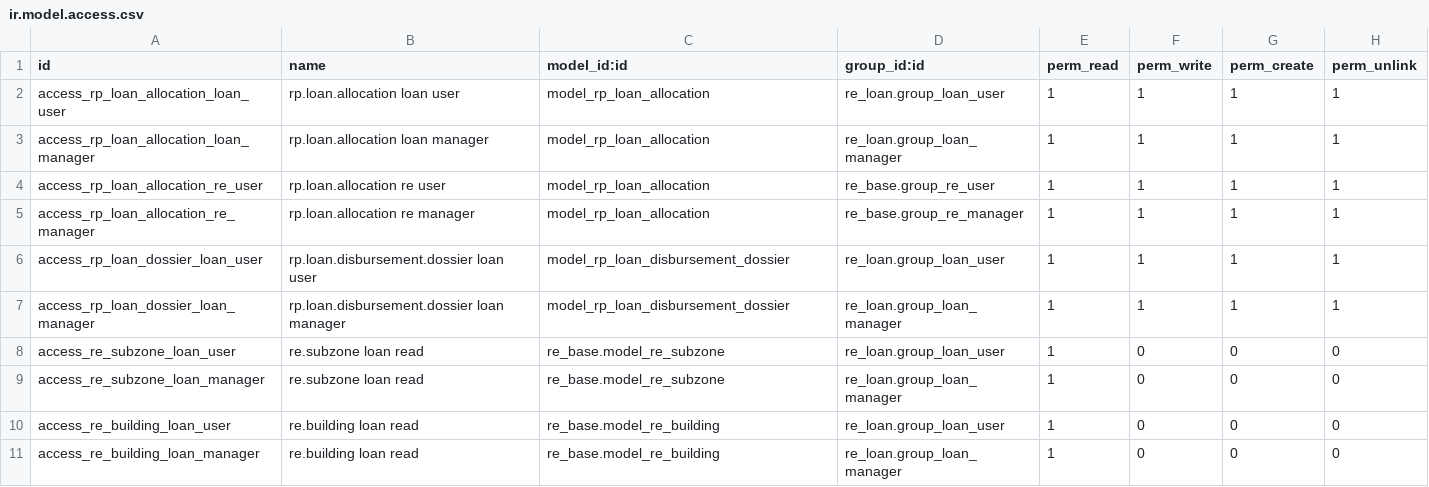
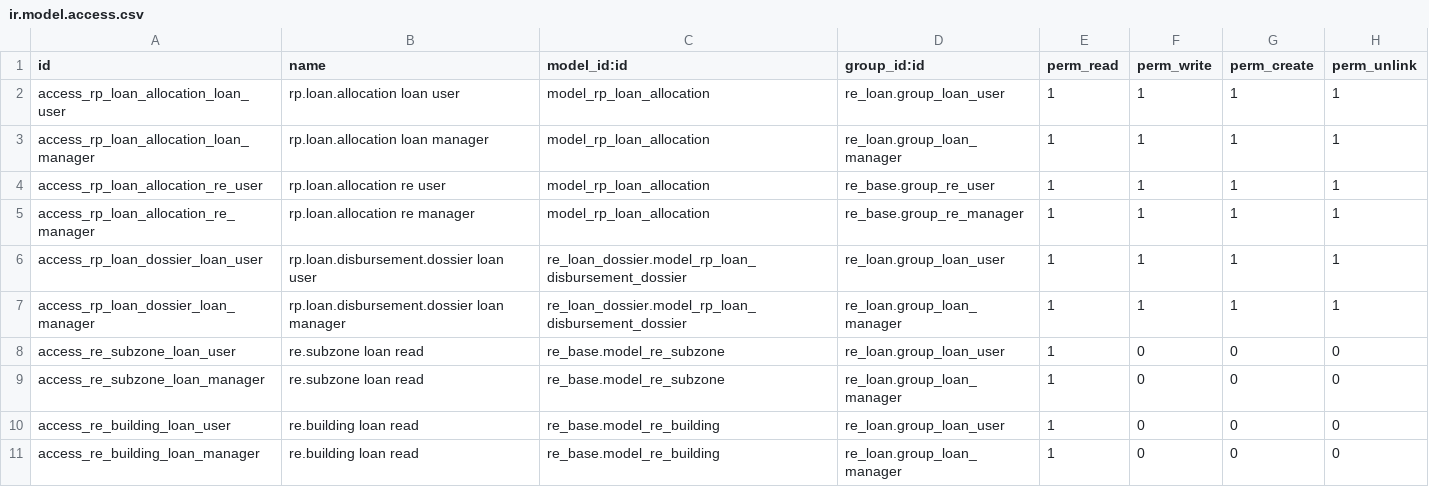
Before and after one commit to bsdinsight/realtypro, a CSV file: addons/_project/rp_loan_bridge/security/ir.model.access.csv, drawn as a sheet; only a part is shown.

```diff
--- a/addons/_project/rp_loan_bridge/security/ir.model.access.csv
+++ b/addons/_project/rp_loan_bridge/security/ir.model.access.csv
@@ -5,4 +5,4 @@ access_rp_loan_allocation_re_user,rp.loan.allocation re user,model_rp_loan_alloc
 access_rp_loan_allocation_re_manager,rp.loan.allocation re manager,model_rp_loan_allocation,re_base.group_re_manager,1,1,1,1
-access_rp_loan_dossier_loan_user,rp.loan.disbursement.dossier loan user,model_rp_loan_disbursement_dossier,re_loan.group_loan_user,1,1,1,1
-access_rp_loan_dossier_loan_manager,rp.loan.disbursement.dossier loan manager,model_rp_loan_disbursement_dossier,re_loan.group_loan_manager,1,1,1,1
+access_rp_loan_dossier_loan_user,rp.loan.disbursement.dossier loan user,re_loan_dossier.model_rp_loan_disbursement_dossier,re_loan.group_loan_user,1,1,1,1
+access_rp_loan_dossier_loan_manager,rp.loan.disbursement.dossier loan manager,re_loan_dossier.model_rp_loan_disbursement_dossier,re_loan.group_loan_manager,1,1,1,1
 access_re_subzone_loan_user,re.subzone loan read,re_base.model_re_subzone,re_loan.group_loan_user,1,0,0,0
```
Also changed, not shown: 16 other files.
